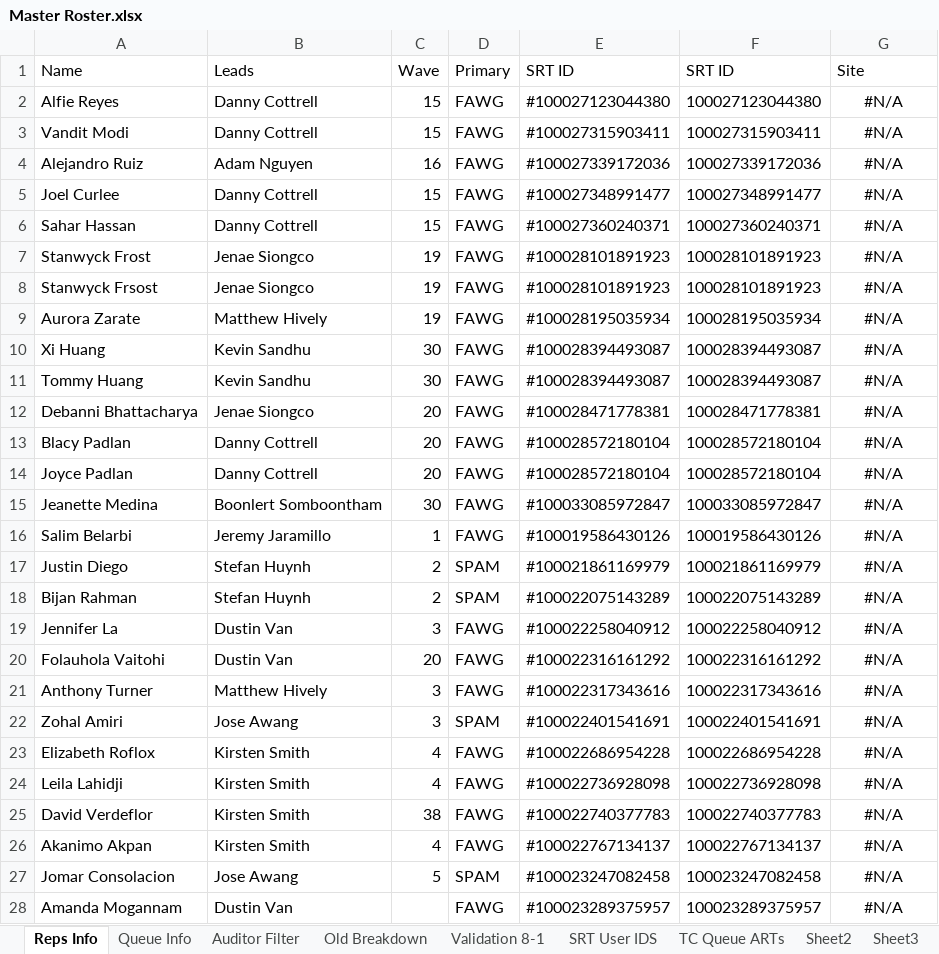
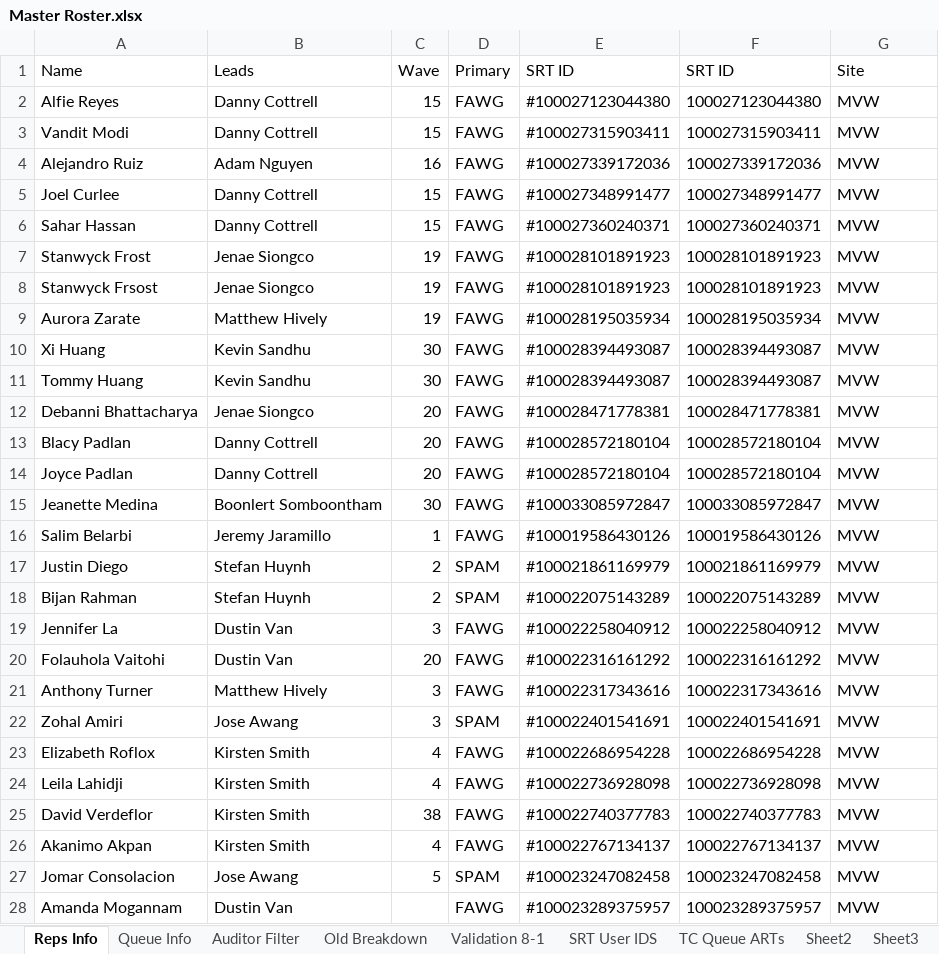
Before and after one commit to tangentspire/Python_Practice, an Excel workbook: VBA Practice/Master Roster.xlsx, sheet Reps Info, drawn as a sheet; only a part is shown; values as stored, in another font and other column widths than the file's, no borders; the diff covers the shown part only; the diff names each change by its address in the sheet, - before the commit and + after, or states it on an @@ line.

Commit message:
Adds Master Roster file

```diff
--- a/VBA Practice/Master Roster.xlsx (sheet Reps Info)
+++ b/VBA Practice/Master Roster.xlsx (sheet Reps Info)
-G2:G28 (Site): #N/A
+G2:G28 (Site): MVW
-G2:G28 alignment: center
+G2:G28 alignment: left
```
Also changed, not shown: 219 edited cells and cell formats elsewhere in this sheet, sheet Queue Info.
